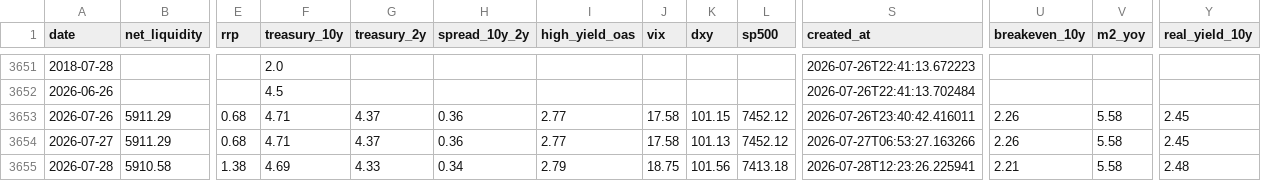
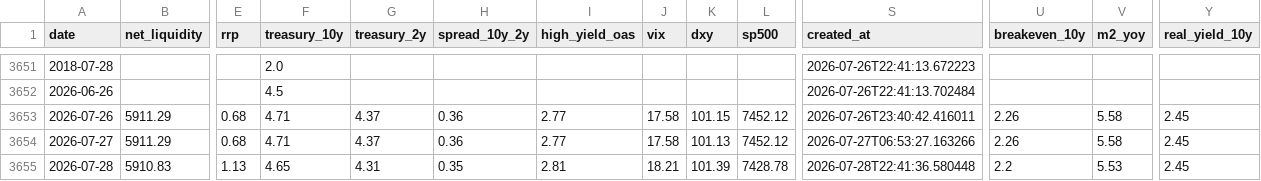
Before and after one commit to bronson113/macro_analysis, a CSV file: data/daily_snapshots.csv, drawn as a sheet; only a part is shown, gaps mark what is left out; the diff covers the shown part only; the diff names each change by its address in the sheet, - before the commit and + after, or states it on an @@ line.

```diff
--- a/data/daily_snapshots.csv
+++ b/data/daily_snapshots.csv
-B3655 (net_liquidity): 5910.58
+B3655 (net_liquidity): 5910.83
-E3655 (rrp): 1.38
+E3655 (rrp): 1.13
-F3655 (treasury_10y): 4.69
+F3655 (treasury_10y): 4.65
-G3655 (treasury_2y): 4.33
+G3655 (treasury_2y): 4.31
-H3655 (spread_10y_2y): 0.34
+H3655 (spread_10y_2y): 0.35
-I3655 (high_yield_oas): 2.79
+I3655 (high_yield_oas): 2.81
-J3655 (vix): 18.75
+J3655 (vix): 18.21
-K3655 (dxy): 101.56
+K3655 (dxy): 101.39
-L3655 (sp500): 7413.18
+L3655 (sp500): 7428.78
-S3655 (created_at): 2026-07-28T12:23:26.225941
+S3655 (created_at): 2026-07-28T22:41:36.580448
-U3655 (breakeven_10y): 2.21
+U3655 (breakeven_10y): 2.2
-V3655 (m2_yoy): 5.58
+V3655 (m2_yoy): 5.53
-Y3655 (real_yield_10y): 2.48
+Y3655 (real_yield_10y): 2.45
```
Also changed, not shown: 2 edited cells elsewhere in this file, data/indicators.csv, 11 other files.
